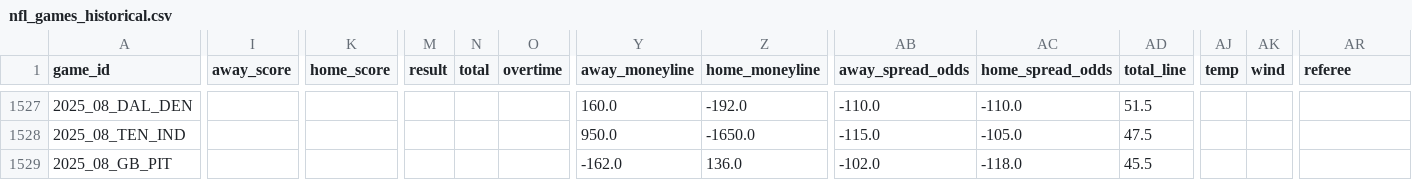
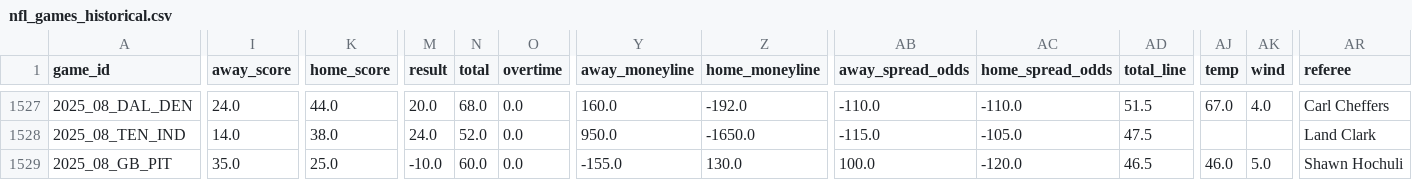
Before and after one commit to gmalbert/nfl-predictions, a CSV file: data_files/nfl_games_historical.csv, drawn as a sheet; only a part is shown, gaps mark what is left out; the diff covers the shown part only; the diff names each change by its address in the sheet, - before the commit and + after, or states it on an @@ line.

```diff
--- a/data_files/nfl_games_historical.csv
+++ b/data_files/nfl_games_historical.csv
-I1527 (away_score): (empty)
+I1527 (away_score): 24.0
-K1527 (home_score): (empty)
+K1527 (home_score): 44.0
-M1527 (result): (empty)
+M1527 (result): 20.0
-N1527 (total): (empty)
+N1527 (total): 68.0
-O1527:O1529 (overtime): (empty)
+O1527:O1529 (overtime): 0.0
-AJ1527 (temp): (empty)
+AJ1527 (temp): 67.0
-AK1527 (wind): (empty)
+AK1527 (wind): 4.0
-AR1527 (referee): (empty)
+AR1527 (referee): Carl Cheffers
-I1528 (away_score): (empty)
+I1528 (away_score): 14.0
-K1528 (home_score): (empty)
+K1528 (home_score): 38.0
-M1528 (result): (empty)
+M1528 (result): 24.0
-N1528 (total): (empty)
+N1528 (total): 52.0
-AR1528 (referee): (empty)
+AR1528 (referee): Land Clark
-I1529 (away_score): (empty)
+I1529 (away_score): 35.0
-K1529 (home_score): (empty)
+K1529 (home_score): 25.0
-M1529 (result): (empty)
+M1529 (result): -10.0
-N1529 (total): (empty)
+N1529 (total): 60.0
-Y1529 (away_moneyline): -162.0
+Y1529 (away_moneyline): -155.0
-Z1529 (home_moneyline): 136.0
+Z1529 (home_moneyline): 130.0
-AB1529 (away_spread_odds): -102.0
+AB1529 (away_spread_odds): 100.0
-AC1529 (home_spread_odds): -118.0
+AC1529 (home_spread_odds): -120.0
-AD1529 (total_line): 45.5
+AD1529 (total_line): 46.5
-AJ1529 (temp): (empty)
+AJ1529 (temp): 46.0
-AK1529 (wind): (empty)
+AK1529 (wind): 5.0
-AR1529 (referee): (empty)
+AR1529 (referee): Shawn Hochuli
```
Also changed, not shown: 152 edited cells elsewhere in this file, data_files/model_feature_importances.csv, 5 other files.
